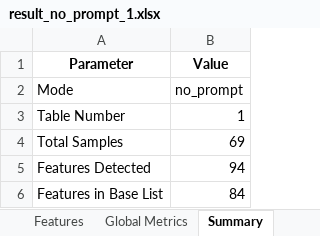
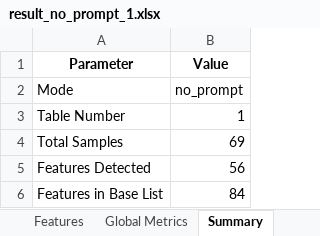
Before and after one commit to Paul-dumont/Medical-LLM-FineTuning, an Excel workbook: data/5_results/no_prompt/result_no_prompt_1.xlsx, sheet Summary, drawn as a sheet; values as stored, in another font and other column widths than the file's, no borders; the diff names each change by its address in the sheet, - before the commit and + after, or states it on an @@ line.

```diff
--- a/data/5_results/no_prompt/result_no_prompt_1.xlsx (sheet Summary)
+++ b/data/5_results/no_prompt/result_no_prompt_1.xlsx (sheet Summary)
-B5 (Value): 94
+B5 (Value): 56
```
Also changed, not shown: sheet Features, sheet Global Metrics, data/5_results/no_prompt/result_no_prompt_2.xlsx, data/5_results/no_prompt/result_no_prompt_3.xlsx, 9 other files.
